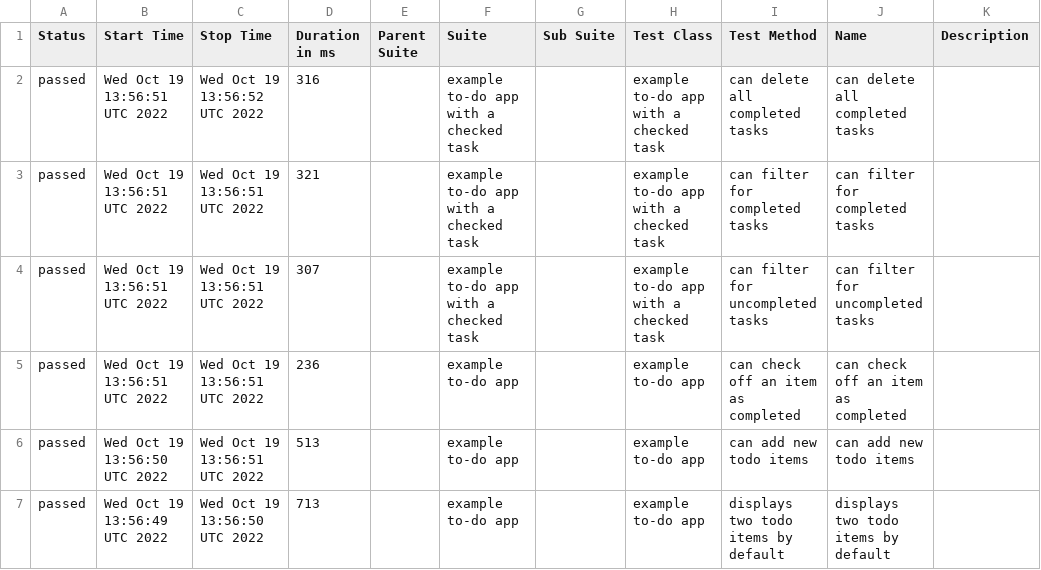
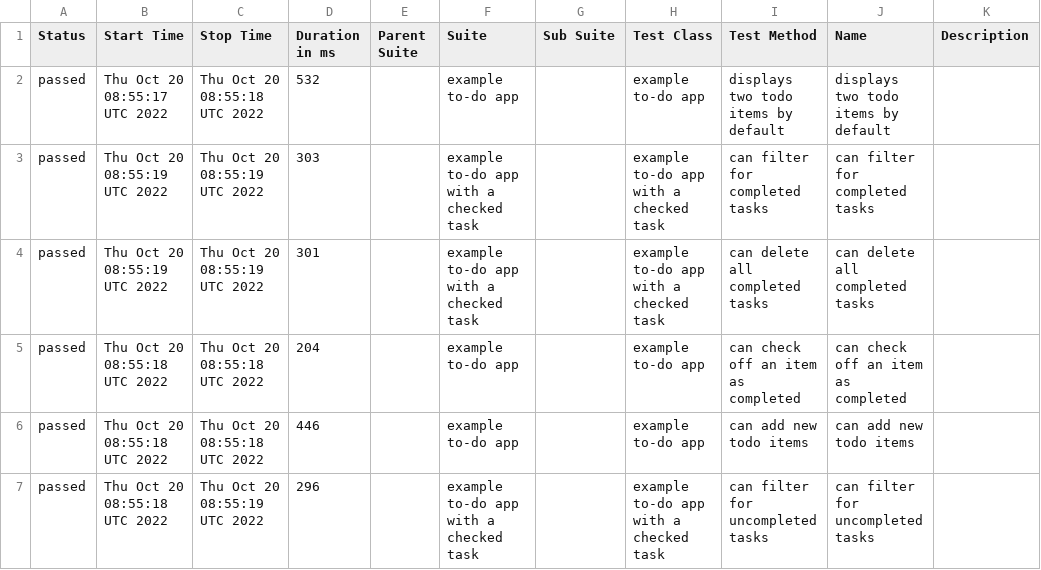
Before and after one commit to ValeriiMandryka/Boilerplate-Cypress-Allure, a CSV file: data/suites.csv, drawn as a sheet.

```diff
--- a/data/suites.csv
+++ b/data/suites.csv
@@ -1,7 +1,7 @@
 "Status","Start Time","Stop Time","Duration in ms","Parent Suite","Suite","Sub Suite","Test Class","Test Method","Name","Description"
-"passed","Wed Oct 19 13:56:51 UTC 2022","Wed Oct 19 13:56:52 UTC 2022","316","","example to-do app with a checked task","","example to-do app with a checked task","can delete all completed tasks","can delete all completed tasks",""
-"passed","Wed Oct 19 13:56:51 UTC 2022","Wed Oct 19 13:56:51 UTC 2022","321","","example to-do app with a checked task","","example to-do app with a checked task","can filter for completed tasks","can filter for completed tasks",""
-"passed","Wed Oct 19 13:56:51 UTC 2022","Wed Oct 19 13:56:51 UTC 2022","307","","example to-do app with a checked task","","example to-do app with a checked task","can filter for uncompleted tasks","can filter for uncompleted tasks",""
-"passed","Wed Oct 19 13:56:51 UTC 2022","Wed Oct 19 13:56:51 UTC 2022","236","","example to-do app","","example to-do app","can check off an item as completed","can check off an item as completed",""
-"passed","Wed Oct 19 13:56:50 UTC 2022","Wed Oct 19 13:56:51 UTC 2022","513","","example to-do app","","example to-do app","can add new todo items","can add new todo items",""
-"passed","Wed Oct 19 13:56:49 UTC 2022","Wed Oct 19 13:56:50 UTC 2022","713","","example to-do app","","example to-do app","displays two todo items by default","displays two todo items by default",""
+"passed","Thu Oct 20 08:55:17 UTC 2022","Thu Oct 20 08:55:18 UTC 2022","532","","example to-do app","","example to-do app","displays two todo items by default","displays two todo items by default",""
+"passed","Thu Oct 20 08:55:19 UTC 2022","Thu Oct 20 08:55:19 UTC 2022","303","","example to-do app with a checked task","","example to-do app with a checked task","can filter for completed tasks","can filter for completed tasks",""
+"passed","Thu Oct 20 08:55:19 UTC 2022","Thu Oct 20 08:55:19 UTC 2022","301","","example to-do app with a checked task","","example to-do app with a checked task","can delete all completed tasks","can delete all completed tasks",""
+"passed","Thu Oct 20 08:55:18 UTC 2022","Thu Oct 20 08:55:18 UTC 2022","204","","example to-do app","","example to-do app","can check off an item as completed","can check off an item as completed",""
+"passed","Thu Oct 20 08:55:18 UTC 2022","Thu Oct 20 08:55:18 UTC 2022","446","","example to-do app","","example to-do app","can add new todo items","can add new todo items",""
+"passed","Thu Oct 20 08:55:18 UTC 2022","Thu Oct 20 08:55:19 UTC 2022","296","","example to-do app with a checked task","","example to-do app with a checked task","can filter for uncompleted tasks","can filter for uncompleted tasks",""
```
Also changed, not shown: 25 other files.
